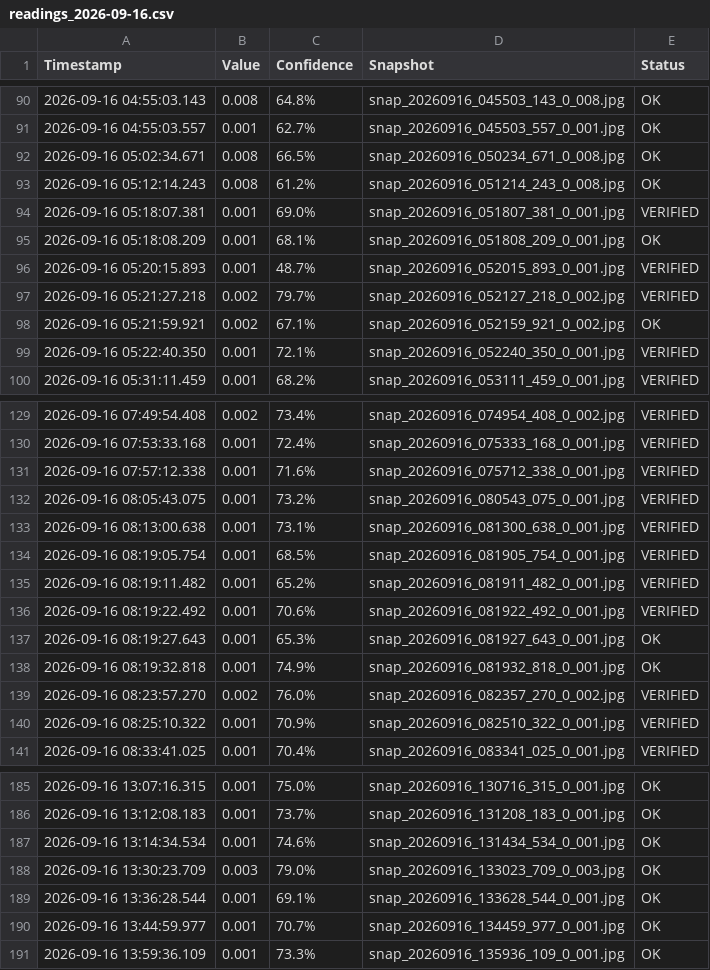
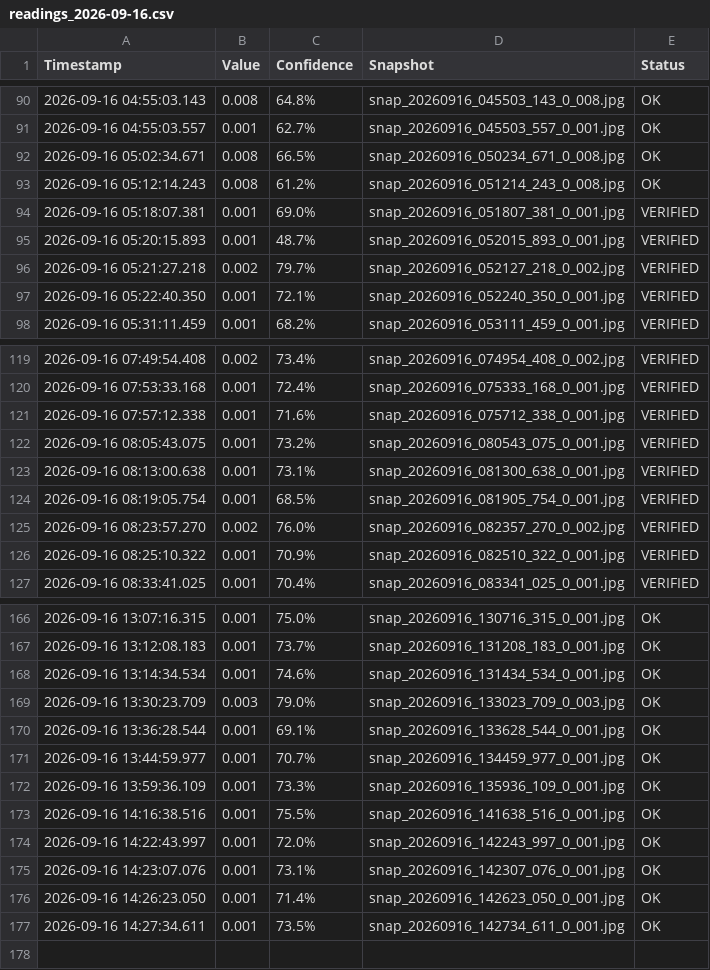
Before and after one commit to tuyenhv142/recognitionDataFromCamera, a CSV file: data/readings_2026-09-16.csv, drawn as a sheet; only a part is shown, gaps mark what is left out; the diff covers the shown part only.

```diff
--- a/data/readings_2026-09-16.csv
+++ b/data/readings_2026-09-16.csv
@@ -94,6 +94,4 @@ Timestamp,Value,Confidence,Snapshot,Status
 2026-09-16 05:18:07.381,0.001,69.0%,snap_20260916_051807_381_0_001.jpg,VERIFIED
-2026-09-16 05:18:08.209,0.001,68.1%,snap_20260916_051808_209_0_001.jpg,OK
 2026-09-16 05:20:15.893,0.001,48.7%,snap_20260916_052015_893_0_001.jpg,VERIFIED
 2026-09-16 05:21:27.218,0.002,79.7%,snap_20260916_052127_218_0_002.jpg,VERIFIED
-2026-09-16 05:21:59.921,0.002,67.1%,snap_20260916_052159_921_0_002.jpg,OK
 2026-09-16 05:22:40.350,0.001,72.1%,snap_20260916_052240_350_0_001.jpg,VERIFIED
@@ -134,6 +124,2 @@ Timestamp,Value,Confidence,Snapshot,Status
 2026-09-16 08:19:05.754,0.001,68.5%,snap_20260916_081905_754_0_001.jpg,VERIFIED
-2026-09-16 08:19:11.482,0.001,65.2%,snap_20260916_081911_482_0_001.jpg,VERIFIED
-2026-09-16 08:19:22.492,0.001,70.6%,snap_20260916_081922_492_0_001.jpg,VERIFIED
-2026-09-16 08:19:27.643,0.001,65.3%,snap_20260916_081927_643_0_001.jpg,OK
-2026-09-16 08:19:32.818,0.001,74.9%,snap_20260916_081932_818_0_001.jpg,OK
 2026-09-16 08:23:57.270,0.002,76.0%,snap_20260916_082357_270_0_002.jpg,VERIFIED
@@ -191 +172,6 @@ Timestamp,Value,Confidence,Snapshot,Status
 2026-09-16 13:59:36.109,0.001,73.3%,snap_20260916_135936_109_0_001.jpg,OK
+2026-09-16 14:16:38.516,0.001,75.5%,snap_20260916_141638_516_0_001.jpg,OK
+2026-09-16 14:22:43.997,0.001,72.0%,snap_20260916_142243_997_0_001.jpg,OK
+2026-09-16 14:23:07.076,0.001,73.1%,snap_20260916_142307_076_0_001.jpg,OK
+2026-09-16 14:26:23.050,0.001,71.4%,snap_20260916_142623_050_0_001.jpg,OK
+2026-09-16 14:27:34.611,0.001,73.5%,snap_20260916_142734_611_0_001.jpg,OK
```
Also changed, not shown: 13 removed rows elsewhere in this file, 6 other files.
